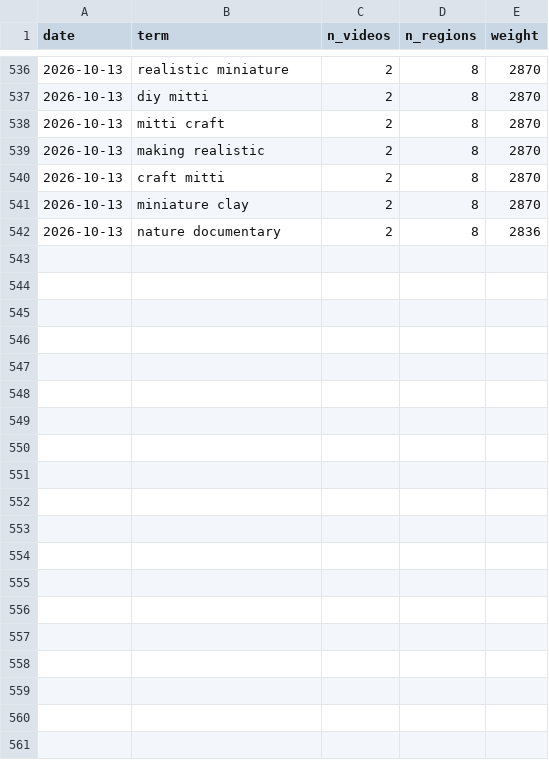
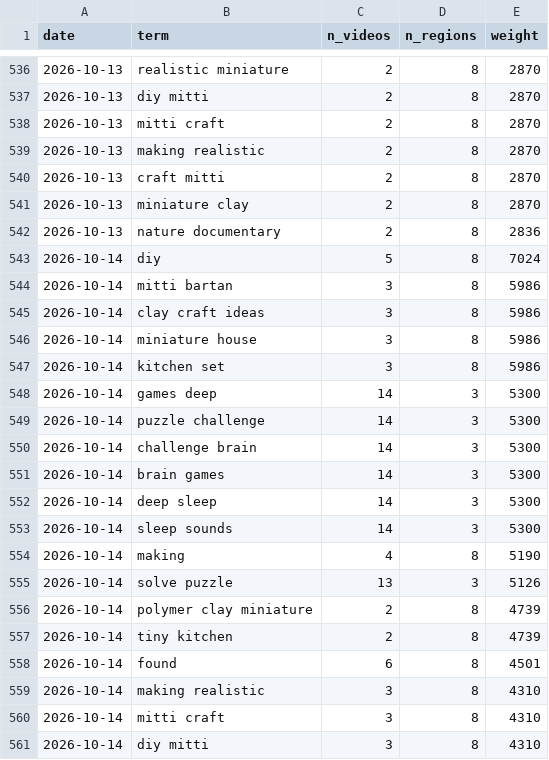
Before and after one commit to nghailong12102000/yt-trend-radar, a CSV file: data/keywords_history.csv, drawn as a sheet; only a part is shown, gaps mark what is left out; the diff covers the shown part only; the diff names each change by its address in the sheet, - before the commit and + after, or states it on an @@ line.

```diff
--- a/data/keywords_history.csv
+++ b/data/keywords_history.csv
+row 543: 2026-10-14 | diy | 5 | 8 | 7024
+row 544: 2026-10-14 | mitti bartan | 3 | 8 | 5986
+row 545: 2026-10-14 | clay craft ideas | 3 | 8 | 5986
+row 546: 2026-10-14 | miniature house | 3 | 8 | 5986
+row 547: 2026-10-14 | kitchen set | 3 | 8 | 5986
+row 548: 2026-10-14 | games deep | 14 | 3 | 5300
+row 549: 2026-10-14 | puzzle challenge | 14 | 3 | 5300
+row 550: 2026-10-14 | challenge brain | 14 | 3 | 5300
+row 551: 2026-10-14 | brain games | 14 | 3 | 5300
+row 552: 2026-10-14 | deep sleep | 14 | 3 | 5300
+row 553: 2026-10-14 | sleep sounds | 14 | 3 | 5300
+row 554: 2026-10-14 | making | 4 | 8 | 5190
+row 555: 2026-10-14 | solve puzzle | 13 | 3 | 5126
+row 556: 2026-10-14 | polymer clay miniature | 2 | 8 | 4739
+row 557: 2026-10-14 | tiny kitchen | 2 | 8 | 4739
+row 558: 2026-10-14 | found | 6 | 8 | 4501
+row 559: 2026-10-14 | making realistic | 3 | 8 | 4310
+row 560: 2026-10-14 | mitti craft | 3 | 8 | 4310
+row 561: 2026-10-14 | diy mitti | 3 | 8 | 4310
```
Also changed, not shown: 21 added rows elsewhere in this file, data/keywords.csv, data/latest.csv, 2 other files.
